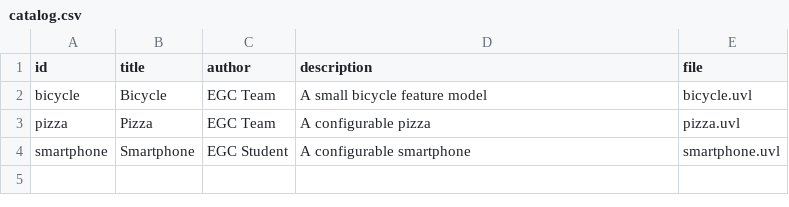
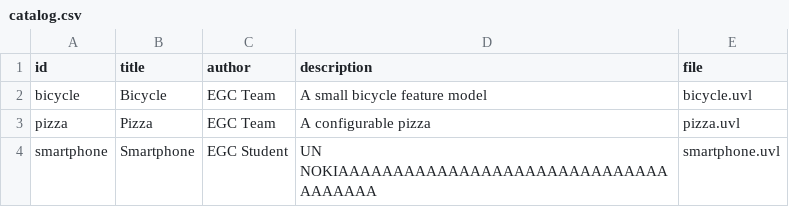
Before and after one commit to carmenmenendezda/minireto-01-uvl-cicd, a CSV file: catalog.csv, drawn as a sheet.

Commit message:
feat: modify smartphone description
Updated the description of the smartphone entry.

```diff
--- a/catalog.csv
+++ b/catalog.csv
@@ -3,2 +3,2 @@ bicycle,Bicycle,EGC Team,A small bicycle feature model,bicycle.uvl
 pizza,Pizza,EGC Team,A configurable pizza,pizza.uvl
-smartphone,Smartphone,EGC Student,A configurable smartphone,smartphone.uvl
+smartphone,Smartphone,EGC Student,UN NOKIAAAAAAAAAAAAAAAAAAAAAAAAAAAAAAAAAAAAA,smartphone.uvl
```
